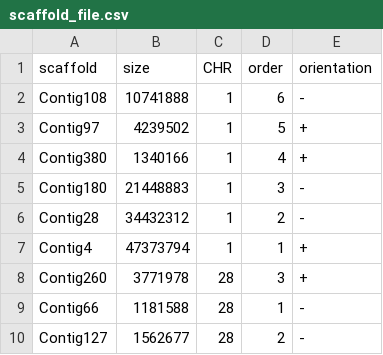
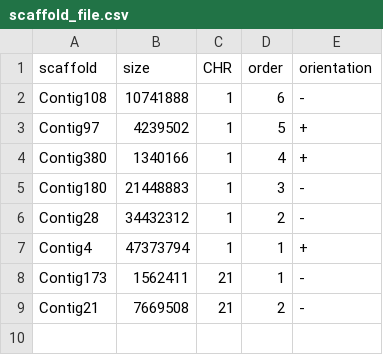
Before and after one commit to HKyleZhang/RecView, a CSV file: Example/scaffold_file.csv, drawn as a sheet.

```diff
--- a/Example/scaffold_file.csv
+++ b/Example/scaffold_file.csv
@@ -7,4 +7,3 @@ Contig28,34432312,1,2,-
 Contig4,47373794,1,1,+
-Contig260,3771978,28,3,+
-Contig66,1181588,28,1,-
-Contig127,1562677,28,2,-
+Contig173,1562411,21,1,-
+Contig21,7669508,21,2,-
```
Also changed, not shown: 1 other file.
